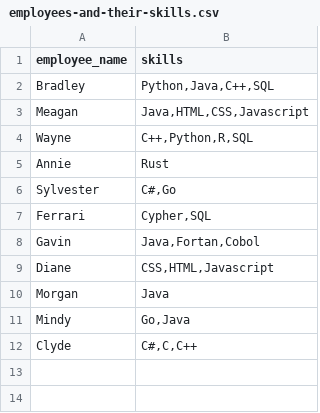
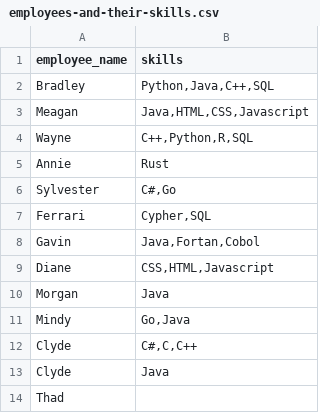
Before and after one commit to veben/neo4j_employees, a CSV file: resources/data/employees-and-their-skills.csv, drawn as a sheet.

Commit message:
Add more skills

```diff
--- a/resources/data/employees-and-their-skills.csv
+++ b/resources/data/employees-and-their-skills.csv
@@ -12 +12,3 @@ Mindy,"Go,Java"
 Clyde,"C#,C,C++"
+Clyde,"Java"
+Thad,
```
